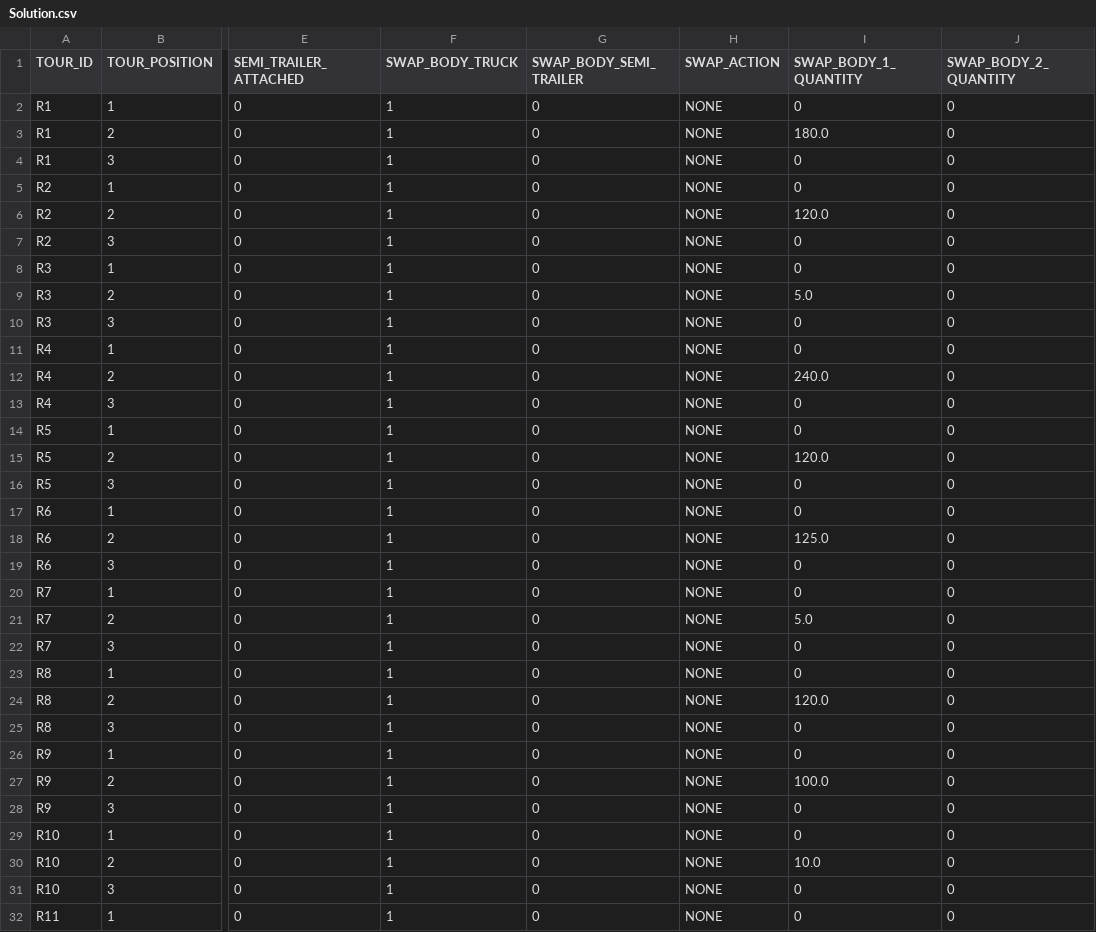
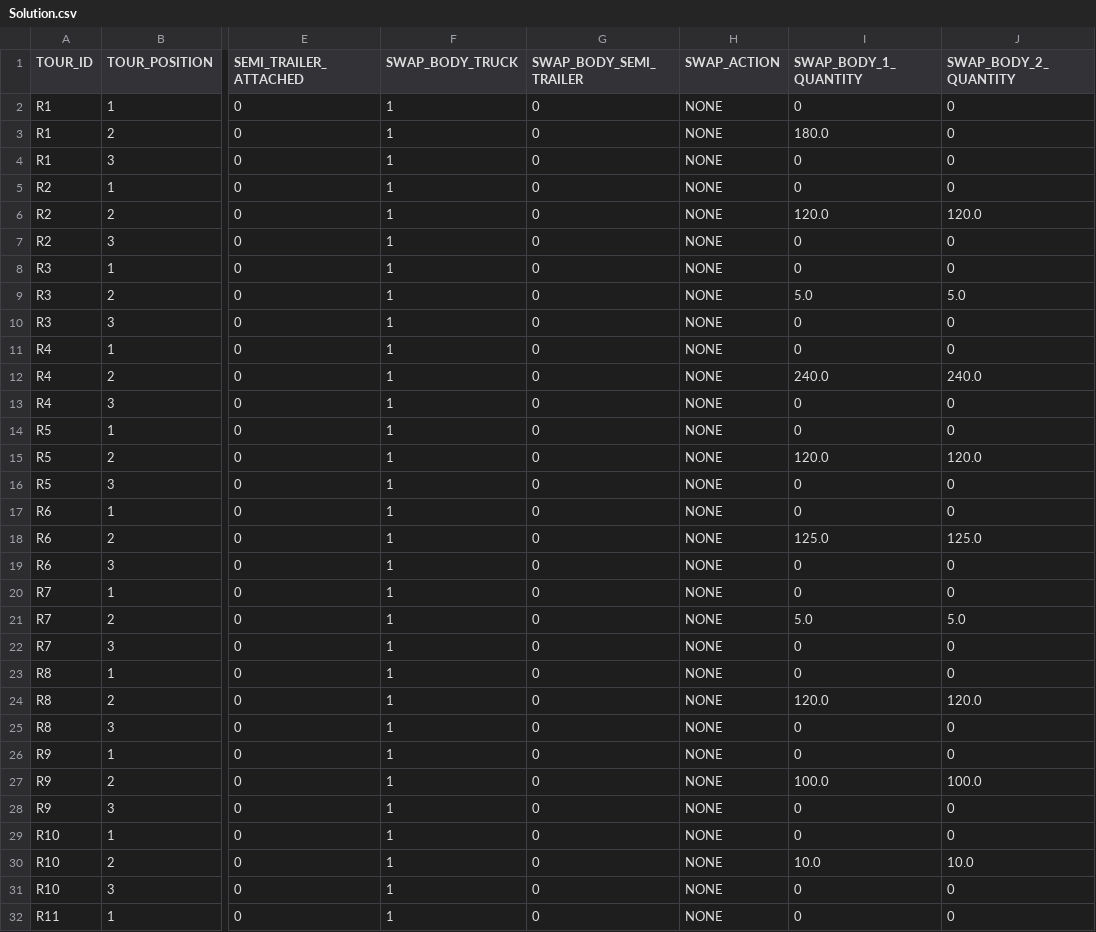
Before and after one commit to Linkolas/IG2I_Projet_Ordonnancement, a CSV file: Solution.csv, drawn as a sheet; only a part is shown, gaps mark what is left out; the diff covers the shown part only; the diff names each change by its address in the sheet, - before the commit and + after, or states it on an @@ line.

```diff
--- a/Solution.csv
+++ b/Solution.csv
-J6 (SWAP_BODY_2_QUANTITY): 0
+J6 (SWAP_BODY_2_QUANTITY): 120.0
-J9 (SWAP_BODY_2_QUANTITY): 0
+J9 (SWAP_BODY_2_QUANTITY): 5.0
-J12 (SWAP_BODY_2_QUANTITY): 0
+J12 (SWAP_BODY_2_QUANTITY): 240.0
-J15 (SWAP_BODY_2_QUANTITY): 0
+J15 (SWAP_BODY_2_QUANTITY): 120.0
-J18 (SWAP_BODY_2_QUANTITY): 0
+J18 (SWAP_BODY_2_QUANTITY): 125.0
-J21 (SWAP_BODY_2_QUANTITY): 0
+J21 (SWAP_BODY_2_QUANTITY): 5.0
-J24 (SWAP_BODY_2_QUANTITY): 0
+J24 (SWAP_BODY_2_QUANTITY): 120.0
-J27 (SWAP_BODY_2_QUANTITY): 0
+J27 (SWAP_BODY_2_QUANTITY): 100.0
-J30 (SWAP_BODY_2_QUANTITY): 0
+J30 (SWAP_BODY_2_QUANTITY): 10.0
```
Also changed, not shown: 48 edited cells elsewhere in this file, 3 other files.
